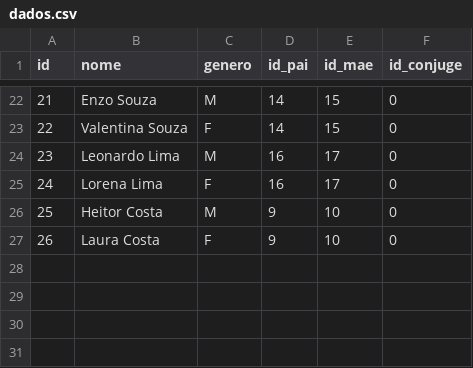
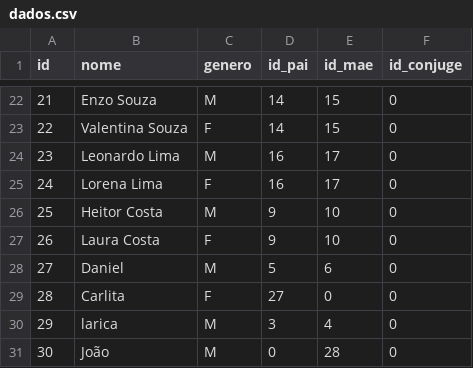
Before and after one commit to danielbelle/family-tree-cpp-class, a CSV file: dados/dados.csv, drawn as a sheet; only a part is shown, gaps mark what is left out.

Commit message:
fix: entrada de dados com UTF-8 configurado

```diff
--- a/dados/dados.csv
+++ b/dados/dados.csv
@@ -27 +27,5 @@ id,nome,genero,id_pai,id_mae,id_conjuge
 26,Laura Costa,F,9,10,0
+27,Daniel,M,5,6,0
+28,Carlita,F,27,0,0
+29,larica,M,3,4,0
+30,João,M,0,28,0
```
Also changed, not shown: 2 other files.
